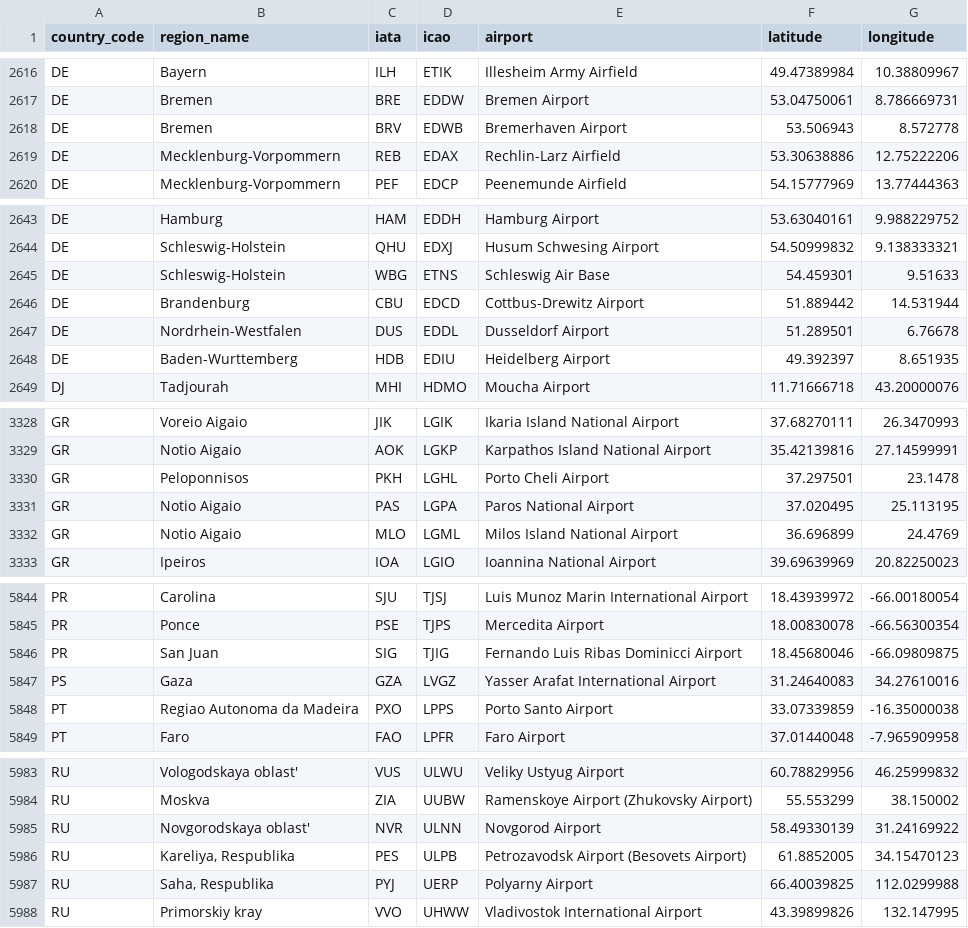
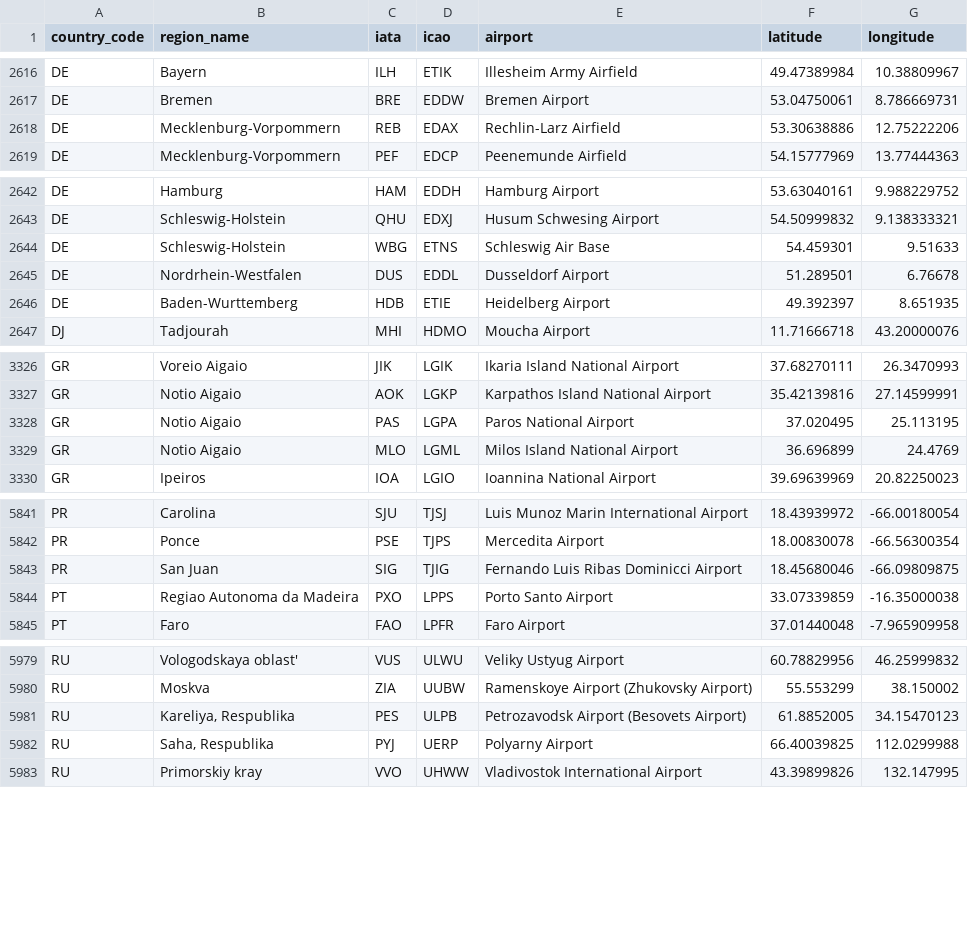
Before and after one commit to ip2location/ip2location-iata-icao, a CSV file: iata-icao.csv, drawn as a sheet; only a part is shown, gaps mark what is left out; the diff covers the shown part only.

Commit message:
Update iata-icao.csv

```diff
--- a/iata-icao.csv
+++ b/iata-icao.csv
@@ -2617,3 +2617,2 @@
 "DE","Bremen","BRE","EDDW","Bremen Airport","53.04750061","8.786669731"
-"DE","Bremen","BRV","EDWB","Bremerhaven Airport","53.506943","8.572778"
 "DE","Mecklenburg-Vorpommern","REB","EDAX","Rechlin-Larz Airfield","53.30638886","12.75222206"
@@ -2645,5 +2644,4 @@
 "DE","Schleswig-Holstein","WBG","ETNS","Schleswig Air Base","54.459301","9.51633"
-"DE","Brandenburg","CBU","EDCD","Cottbus-Drewitz Airport","51.889442","14.531944"
 "DE","Nordrhein-Westfalen","DUS","EDDL","Dusseldorf Airport","51.289501","6.76678"
-"DE","Baden-Wurttemberg","HDB","EDIU","Heidelberg Airport","49.392397","8.651935"
+"DE","Baden-Wurttemberg","HDB","ETIE","Heidelberg Airport","49.392397","8.651935"
 "DJ","Tadjourah","MHI","HDMO","Moucha Airport","11.71666718","43.20000076"
@@ -3329,3 +3327,2 @@
 "GR","Notio Aigaio","AOK","LGKP","Karpathos Island National Airport","35.42139816","27.14599991"
-"GR","Peloponnisos","PKH","LGHL","Porto Cheli Airport","37.297501","23.1478"
 "GR","Notio Aigaio","PAS","LGPA","Paros National Airport","37.020495","25.113195"
@@ -5847,3 +5844,2 @@
 "PR","San Juan","SIG","TJIG","Fernando Luis Ribas Dominicci Airport","18.45680046","-66.09809875"
-"PS","Gaza","GZA","LVGZ","Yasser Arafat International Airport","31.24640083","34.27610016"
 "PT","Regiao Autonoma da Madeira","PXO","LPPS","Porto Santo Airport","33.07339859","-16.35000038"
@@ -5985,3 +5981,2 @@
 "RU","Moskva","ZIA","UUBW","Ramenskoye Airport (Zhukovsky Airport)","55.553299","38.150002"
-"RU","Novgorodskaya oblast'","NVR","ULNN","Novgorod Airport","58.49330139","31.24169922"
 "RU","Kareliya, Respublika","PES","ULPB","Petrozavodsk Airport (Besovets Airport)","61.8852005","34.15470123"
```
Also changed, not shown: 2 removed rows and 18 edited cells elsewhere in this file.
